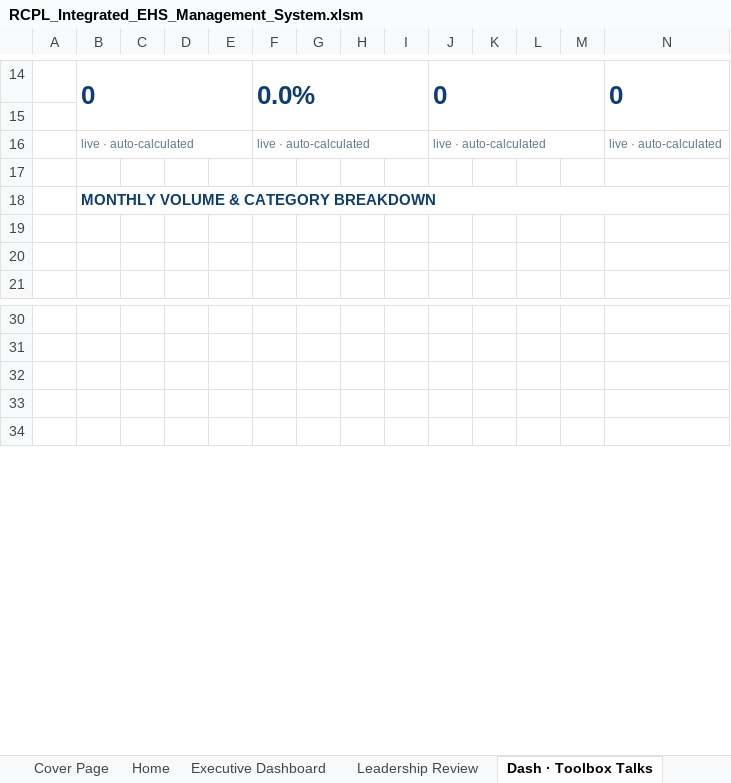
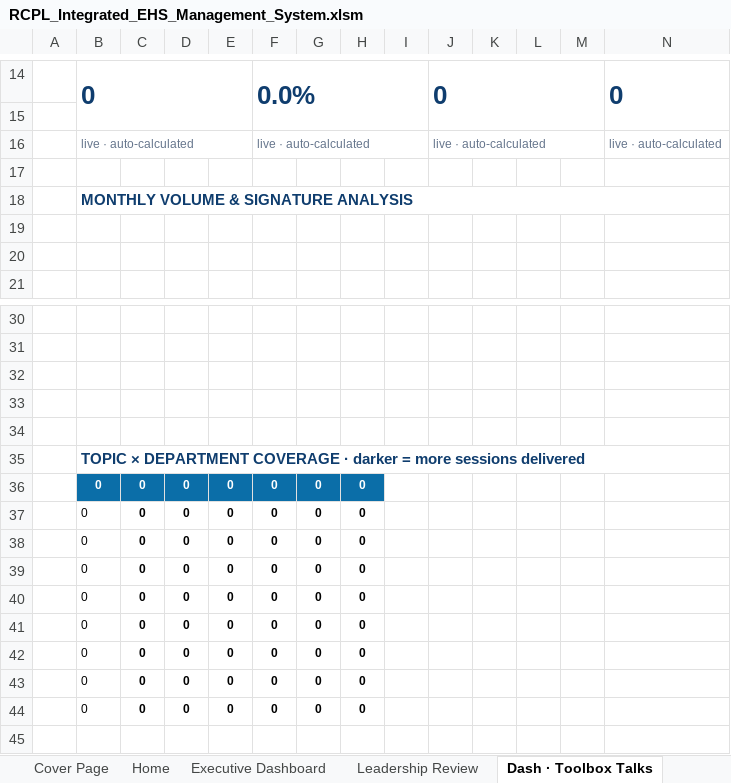
Before and after one commit to snlbk043-cell/hira, an Excel workbook: dashboard/RCPL_Integrated_EHS_Management_System.xlsm, sheet Dash · Toolbox Talks, drawn as a sheet; only a part is shown, gaps mark what is left out; the shorter side is filled out with more unchanged rows; values as stored, in another font and other column widths than the file's, no borders; charts and pictures and conditional formats not drawn; rows hold the shown columns only; the diff names each change by its address in the sheet, - before the commit and + after, or states it on an @@ line.

```diff
--- a/dashboard/RCPL_Integrated_EHS_Management_System.xlsm (sheet Dash · Toolbox Talks)
+++ b/dashboard/RCPL_Integrated_EHS_Management_System.xlsm (sheet Dash · Toolbox Talks)
-B18: MONTHLY VOLUME & CATEGORY BREAKDOWN
+B18: MONTHLY VOLUME & SIGNATURE ANALYSIS
+row 33: (empty)
+row 34: (empty)
+row 35:  | TOPIC × DEPARTMENT COVERAGE · darker = more sessions delivered
+row 36:  | 0 | 0 | 0 | 0 | 0 | 0 | 0
+row 37:  | 0 | 0 | 0 | 0 | 0 | 0 | 0
+row 38:  | 0 | 0 | 0 | 0 | 0 | 0 | 0
+row 39:  | 0 | 0 | 0 | 0 | 0 | 0 | 0
+row 40:  | 0 | 0 | 0 | 0 | 0 | 0 | 0
+row 41:  | 0 | 0 | 0 | 0 | 0 | 0 | 0
+row 42:  | 0 | 0 | 0 | 0 | 0 | 0 | 0
+row 43:  | 0 | 0 | 0 | 0 | 0 | 0 | 0
+row 44:  | 0 | 0 | 0 | 0 | 0 | 0 | 0
```
Also changed, not shown: sheet Calculations, sheet Dash · Safety Bulletins, sheet Dash · Emergency Drills, sheet Dash · Management Reviews, sheet Home, sheet Dash · Stop Work Authority, 19 more sheets, formulas that keep their value, charts or pictures, 4 other files.
